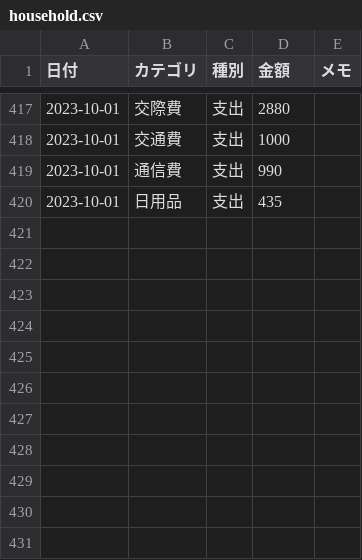
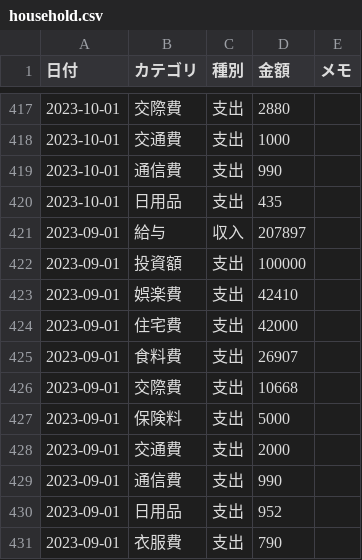
Before and after one commit to TakuyaFukumura/household-management-next-js-app, a CSV file: public/data/household.csv, drawn as a sheet; only a part is shown, gaps mark what is left out; the diff names each change by its address in the sheet, - before the commit and + after, or states it on an @@ line.

```diff
--- a/public/data/household.csv
+++ b/public/data/household.csv
+row 421: 2023-09-01 | 給与 | 収入 | 207897
+row 422: 2023-09-01 | 投資額 | 支出 | 100000
+row 423: 2023-09-01 | 娯楽費 | 支出 | 42410
+row 424: 2023-09-01 | 住宅費 | 支出 | 42000
+row 425: 2023-09-01 | 食料費 | 支出 | 26907
+row 426: 2023-09-01 | 交際費 | 支出 | 10668
+row 427: 2023-09-01 | 保険料 | 支出 | 5000
+row 428: 2023-09-01 | 交通費 | 支出 | 2000
+row 429: 2023-09-01 | 通信費 | 支出 | 990
+row 430: 2023-09-01 | 日用品 | 支出 | 952
+row 431: 2023-09-01 | 衣服費 | 支出 | 790
```
